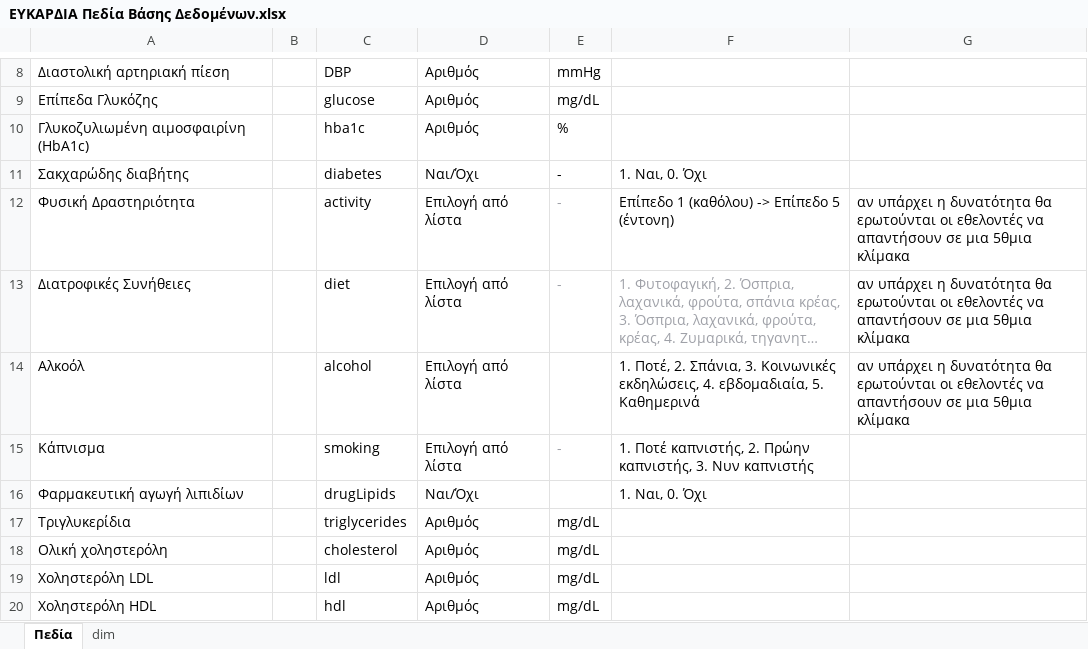
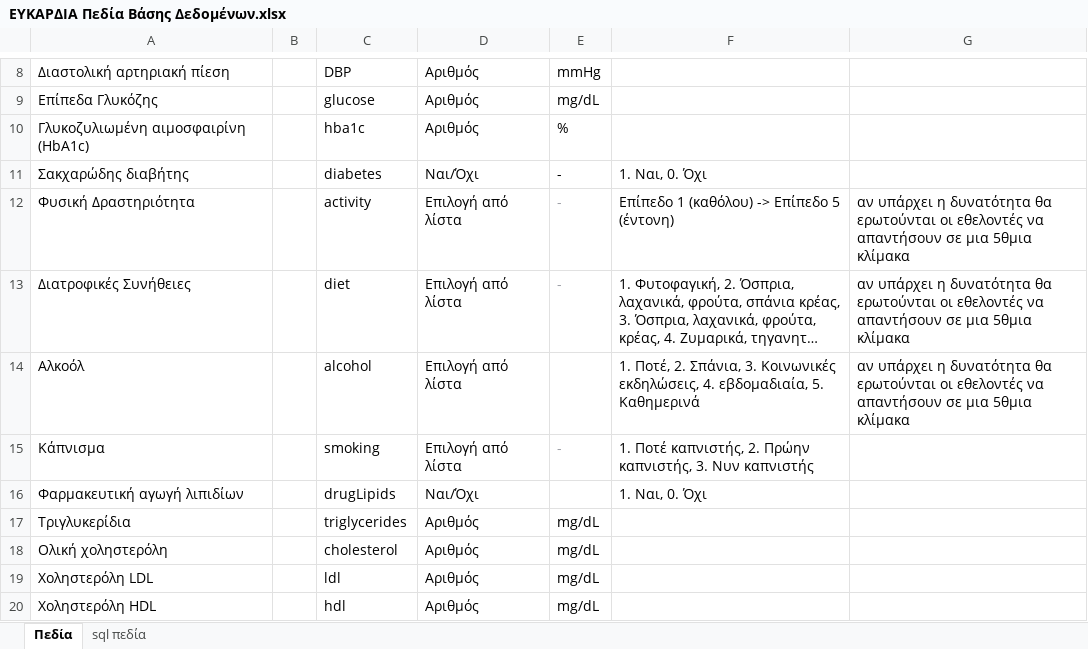
Before and after one commit to dvainanidispro/Eukardia, an Excel workbook: Docs/ΕΥΚΑΡΔΙΑ Πεδία Βάσης Δεδομένων.xlsx, sheet Πεδία, drawn as a sheet; only a part is shown, gaps mark what is left out; long unchanged cells end in …; values as stored, in another font and other column widths than the file's, no borders; table styles not drawn; the diff names each change by its address in the sheet, - before the commit and + after, or states it on an @@ line.

```diff
--- a/Docs/ΕΥΚΑΡΔΙΑ Πεδία Βάσης Δεδομένων.xlsx (sheet Πεδία)
+++ b/Docs/ΕΥΚΑΡΔΙΑ Πεδία Βάσης Δεδομένων.xlsx (sheet Πεδία)
-sheet tab: dim
+sheet tab: sql πεδία
-F13 text colour: #9FA1A8
+F13 text colour: black
```
Also changed, not shown: 1 other file.
